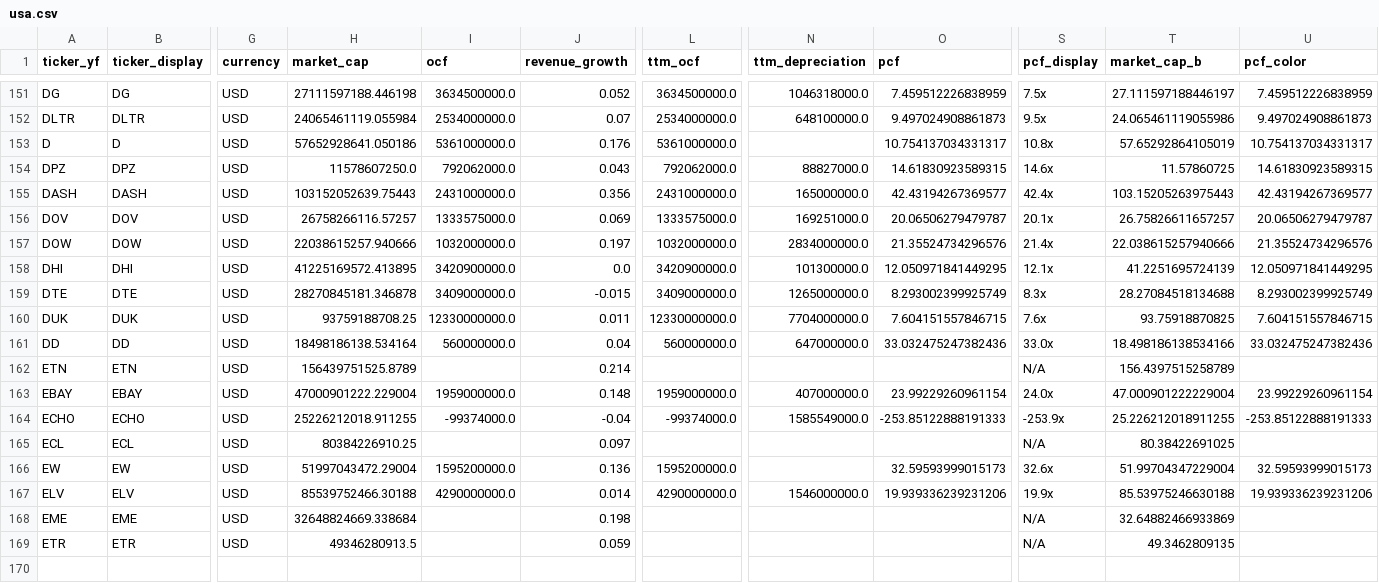
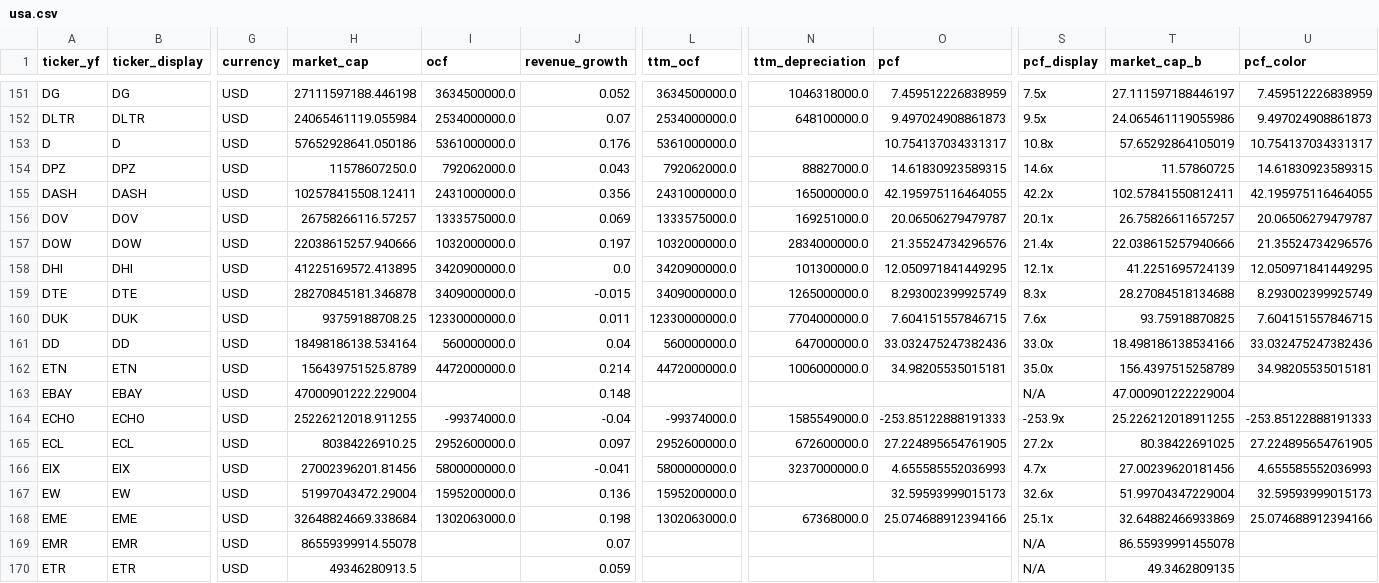
Before and after one commit to hyoseok88/g-valuemap, a CSV file: seeds/usa.csv, drawn as a sheet; only a part is shown, gaps mark what is left out; removed rows and columns are numbered as before the commit, all else as after; rows hold the shown columns only; the diff covers the shown part only; the diff names each change by its address in the sheet, - before the commit and + after, or states it on an @@ line.

```diff
--- a/seeds/usa.csv
+++ b/seeds/usa.csv
-H155 (market_cap): 103152052639.75443
+H155 (market_cap): 102578415508.12411
-O155 (pcf): 42.43194267369577
+O155 (pcf): 42.195975116464055
-S155 (pcf_display): 42.4x
+S155 (pcf_display): 42.2x
-T155 (market_cap_b): 103.15205263975443
+T155 (market_cap_b): 102.57841550812411
-U155 (pcf_color): 42.43194267369577
+U155 (pcf_color): 42.195975116464055
-I162 (ocf): (empty)
+I162 (ocf): 4472000000.0
-L162 (ttm_ocf): (empty)
+L162 (ttm_ocf): 4472000000.0
-N162 (ttm_depreciation): (empty)
+N162 (ttm_depreciation): 1006000000.0
-O162 (pcf): (empty)
+O162 (pcf): 34.98205535015181
-S162 (pcf_display): N/A
+S162 (pcf_display): 35.0x
-U162 (pcf_color): (empty)
+U162 (pcf_color): 34.98205535015181
-I163 (ocf): 1959000000.0
+I163 (ocf): (empty)
-L163 (ttm_ocf): 1959000000.0
+L163 (ttm_ocf): (empty)
-N163 (ttm_depreciation): 407000000.0
+N163 (ttm_depreciation): (empty)
-O163 (pcf): 23.99229260961154
+O163 (pcf): (empty)
-S163 (pcf_display): 24.0x
+S163 (pcf_display): N/A
-U163 (pcf_color): 23.99229260961154
+U163 (pcf_color): (empty)
-I165 (ocf): (empty)
+I165 (ocf): 2952600000.0
-L165 (ttm_ocf): (empty)
+L165 (ttm_ocf): 2952600000.0
-N165 (ttm_depreciation): (empty)
+N165 (ttm_depreciation): 672600000.0
-O165 (pcf): (empty)
+O165 (pcf): 27.224895654761905
-S165 (pcf_display): N/A
+S165 (pcf_display): 27.2x
-U165 (pcf_color): (empty)
+U165 (pcf_color): 27.224895654761905
+row 166: EIX | EIX | USD | 27002396201.81456 | 5800000000.0 | -0.041 | 5800000000.0 | 3237000000.0 | 4.655585552036993 | 4.7x | 27.00239620181456 | 4.655585552036993
-row 167: ELV | ELV | USD | 85539752466.30188 | 4290000000.0 | 0.014 | 4290000000.0 | 1546000000.0 | 19.939336239231206 | 19.9x | 85.53975246630188 | 19.939336239231206
-I168 (ocf): (empty)
+I168 (ocf): 1302063000.0
-L168 (ttm_ocf): (empty)
+L168 (ttm_ocf): 1302063000.0
-N168 (ttm_depreciation): (empty)
+N168 (ttm_depreciation): 67368000.0
-O168 (pcf): (empty)
+O168 (pcf): 25.074688912394166
-S168 (pcf_display): N/A
+S168 (pcf_display): 25.1x
-U168 (pcf_color): (empty)
+U168 (pcf_color): 25.074688912394166
+row 169: EMR | EMR | USD | 86559399914.55078 |  | 0.07 |  |  |  | N/A | 86.55939991455078
```
Also changed, not shown: 4 edited cells elsewhere in this file.
